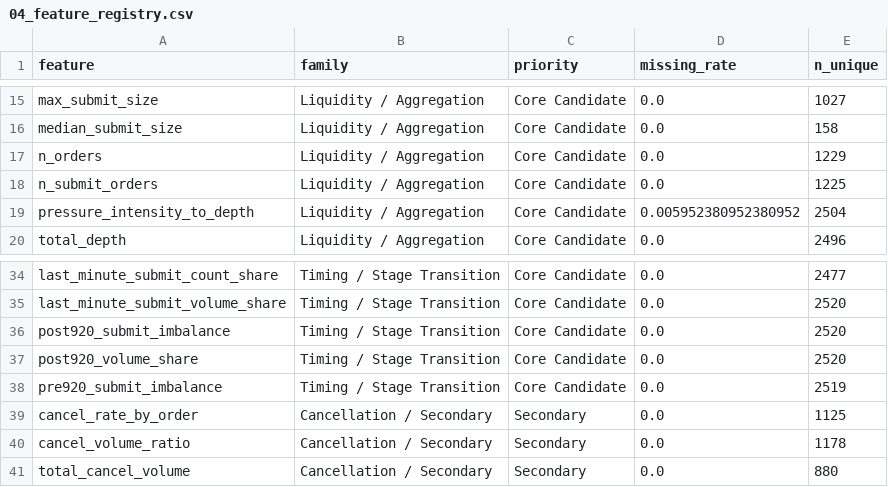
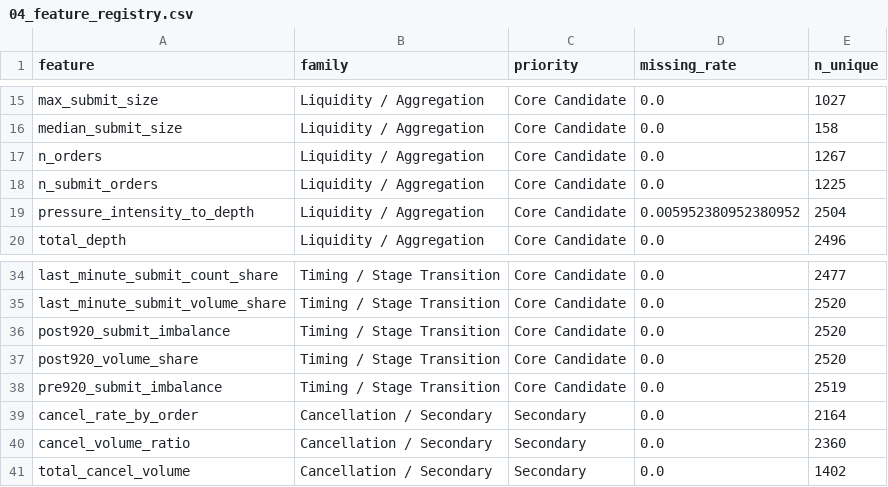
Before and after one commit to xiyuanzhu926/level2-research, a CSV file: level2-research/notebooks/04_feature_registry.csv, drawn as a sheet; only a part is shown, gaps mark what is left out.

```diff
--- a/level2-research/notebooks/04_feature_registry.csv
+++ b/level2-research/notebooks/04_feature_registry.csv
@@ -16,3 +16,3 @@ max_submit_size,Liquidity / Aggregation,Core Candidate,0.0,1027
 median_submit_size,Liquidity / Aggregation,Core Candidate,0.0,158
-n_orders,Liquidity / Aggregation,Core Candidate,0.0,1229
+n_orders,Liquidity / Aggregation,Core Candidate,0.0,1267
 n_submit_orders,Liquidity / Aggregation,Core Candidate,0.0,1225
@@ -38,4 +38,4 @@ post920_volume_share,Timing / Stage Transition,Core Candidate,0.0,2520
 pre920_submit_imbalance,Timing / Stage Transition,Core Candidate,0.0,2519
-cancel_rate_by_order,Cancellation / Secondary,Secondary,0.0,1125
-cancel_volume_ratio,Cancellation / Secondary,Secondary,0.0,1178
-total_cancel_volume,Cancellation / Secondary,Secondary,0.0,880
+cancel_rate_by_order,Cancellation / Secondary,Secondary,0.0,2164
+cancel_volume_ratio,Cancellation / Secondary,Secondary,0.0,2360
+total_cancel_volume,Cancellation / Secondary,Secondary,0.0,1402
```
Also changed, not shown: 4 other files.
